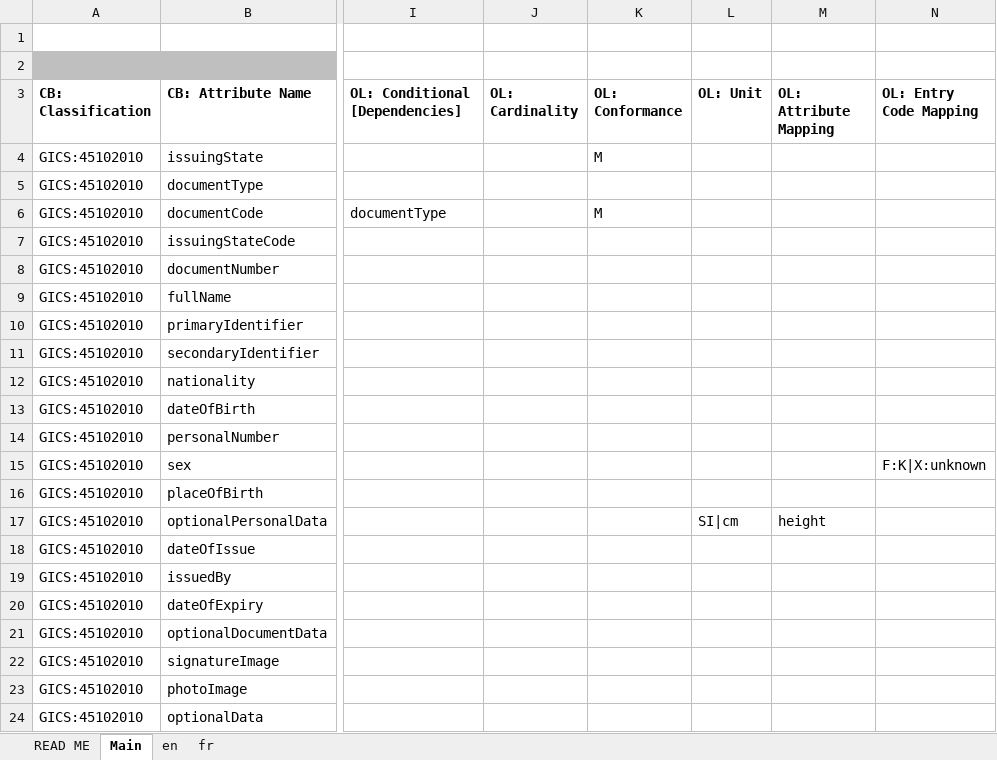
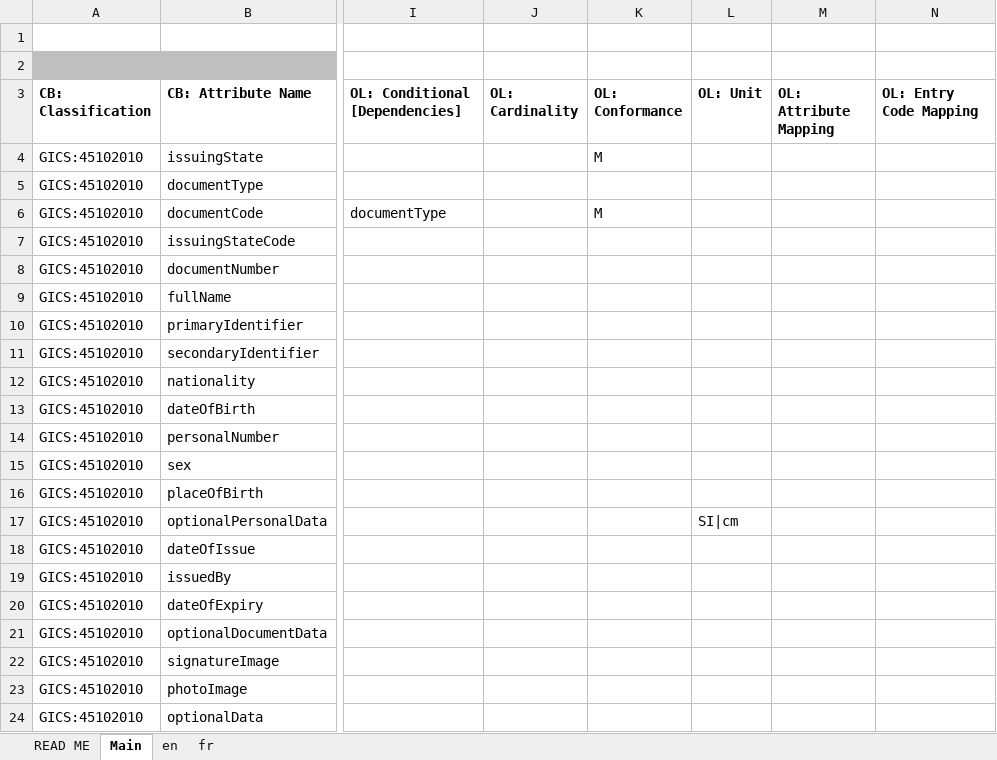
Before and after one commit to THCLab/oca-ecosystem, an Excel workbook: examples/swiss_passport/digital_passport.xlsx, sheet Main, drawn as a sheet; only a part is shown, gaps mark what is left out; values as stored, in another font and other column widths than the file's, no borders; the diff names each change by its address in the sheet, - before the commit and + after, or states it on an @@ line.

Commit message:
Remove mapping overlays from examples/swiss_passport/digital_passport.xlsx

```diff
--- a/examples/swiss_passport/digital_passport.xlsx (sheet Main)
+++ b/examples/swiss_passport/digital_passport.xlsx (sheet Main)
-N15 (OL: Entry Code Mapping): F:K|X:unknown
+N15 (OL: Entry Code Mapping): (empty)
-M17 (OL: Attribute Mapping): height
+M17 (OL: Attribute Mapping): (empty)
```
Also changed, not shown: sheet en, charts or pictures.
